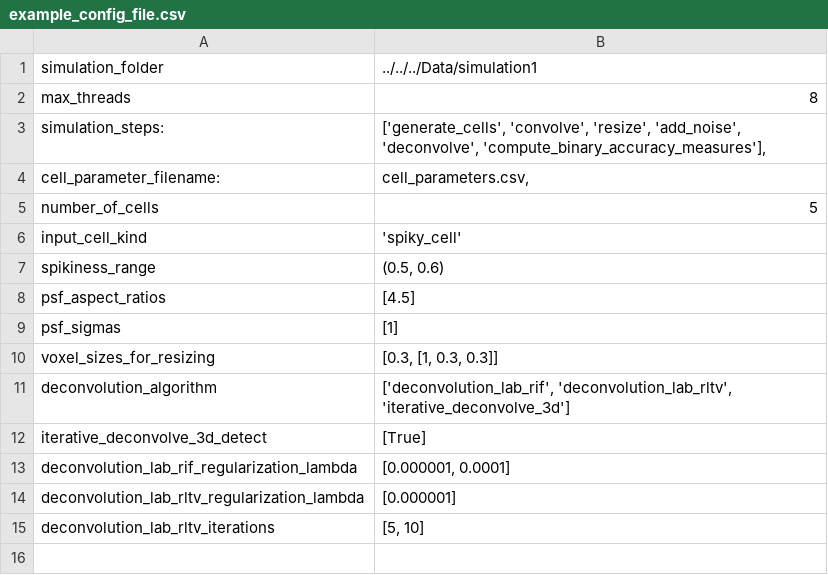
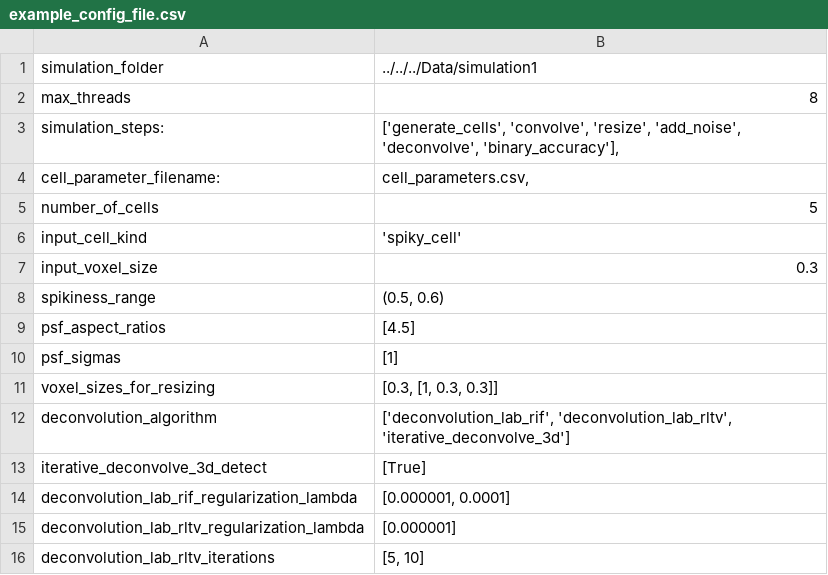
Before and after one commit to applied-systems-biology/DeconvTest, a CSV file: DeconvTest/scripts/example_config_file.csv, drawn as a sheet.

Commit message:
debugged the simulation part of the run_simulation script

```diff
--- a/DeconvTest/scripts/example_config_file.csv
+++ b/DeconvTest/scripts/example_config_file.csv
@@ -2,3 +2,3 @@ simulation_folder	../../../Data/simulation1
 max_threads	8
-simulation_steps:	['generate_cells', 'convolve', 'resize', 'add_noise', 'deconvolve', 'compute_binary_accuracy_measures'],
+simulation_steps:	['generate_cells', 'convolve', 'resize', 'add_noise', 'deconvolve', 'binary_accuracy'],
 cell_parameter_filename:	cell_parameters.csv,
@@ -6,2 +6,3 @@ number_of_cells	5
 input_cell_kind	'spiky_cell'
+input_voxel_size	0.3
 spikiness_range	(0.5, 0.6)
```
Also changed, not shown: 2 other files.
